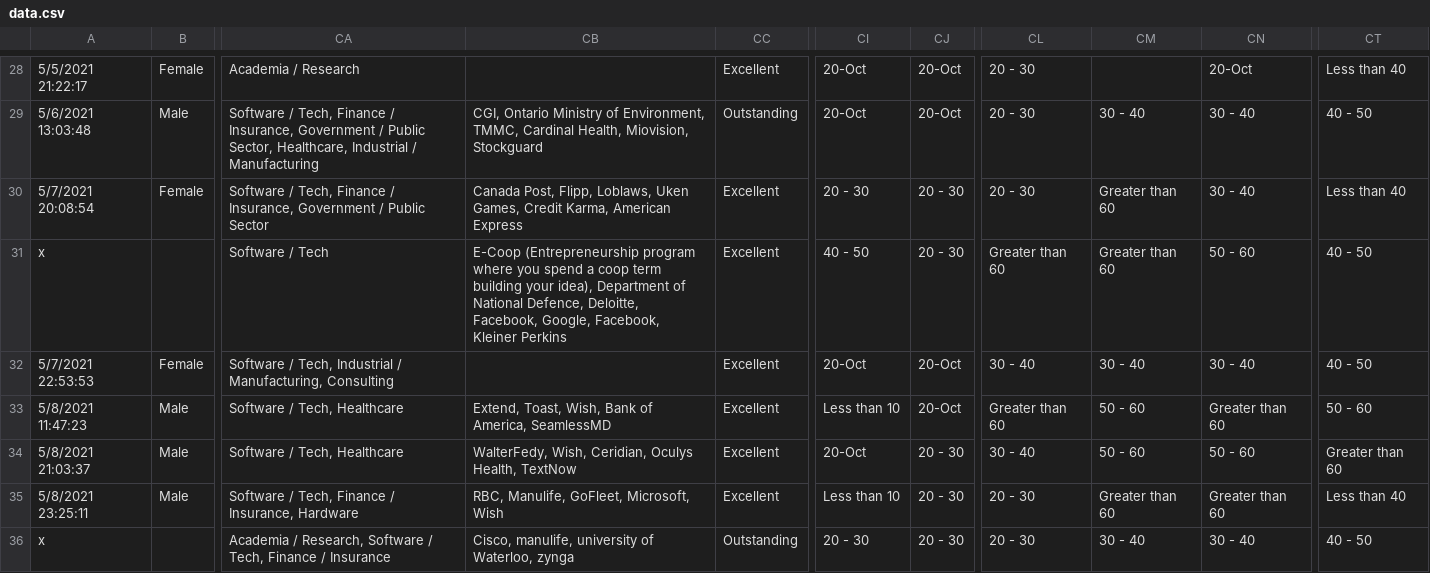
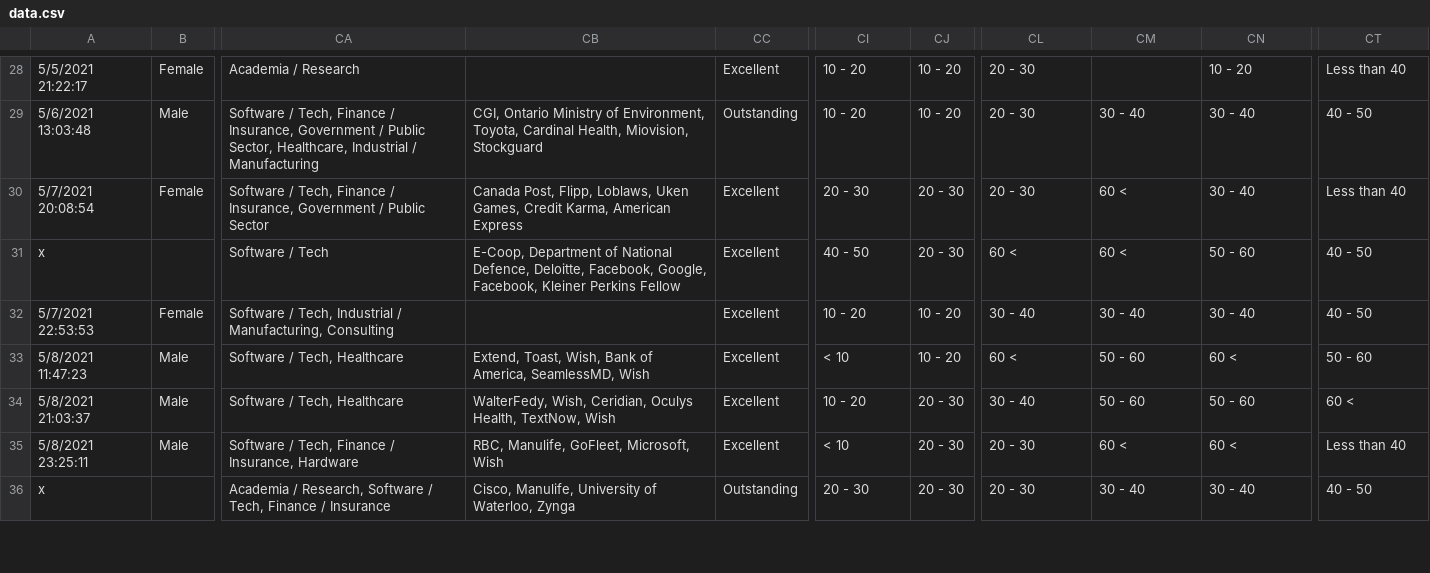
Before and after one commit to tanushree-sharma/class-profile, a CSV file: data.csv, drawn as a sheet; only a part is shown, gaps mark what is left out; the diff covers the shown part only; the diff names each change by its address in the sheet, - before the commit and + after, or states it on an @@ line.

Commit message:
fix data and coop.ipynb

```diff
--- a/data.csv
+++ b/data.csv
-CI28:CI29: 20-Oct
+CI28:CI29: 10 - 20
-CJ28:CJ29: 20-Oct
+CJ28:CJ29: 10 - 20
-CN28: 20-Oct
+CN28: 10 - 20
-CB29: …of Environment, TMMC, Cardinal Health,…
+CB29: …of Environment, Toyota, Cardinal Health,…
-CM30:CM31: Greater than 60
+CM30:CM31: 60 <
-CB31: E-Coop (Entrepreneurship program where you spend a coop term building your idea), Department of National Defence, Deloitte, Facebook, Google, Facebook, Kleiner Perkins
+CB31: E-Coop, Department of National Defence, Deloitte, Facebook, Google, Facebook, Kleiner Perkins Fellow
-CL31: Greater than 60
+CL31: 60 <
-CI32: 20-Oct
+CI32: 10 - 20
-CJ32:CJ33: 20-Oct
+CJ32:CJ33: 10 - 20
-CB33: …of America, SeamlessMD
+CB33: …of America, SeamlessMD, Wish
-CI33: Less than 10
+CI33: < 10
-CL33: Greater than 60
+CL33: 60 <
-CN33: Greater than 60
+CN33: 60 <
-CB34: …Oculys Health, TextNow
+CB34: …Oculys Health, TextNow, Wish
-CI34: 20-Oct
+CI34: 10 - 20
-CT34: Greater than 60
+CT34: 60 <
-CI35: Less than 10
+CI35: < 10
-CM35: Greater than 60
+CM35: 60 <
-CN35: Greater than 60
+CN35: 60 <
-CB36: Cisco, manulife, university of Waterloo, zynga
+CB36: Cisco, Manulife, University of Waterloo, Zynga
```
Also changed, not shown: 82 edited cells elsewhere in this file, 1 other file.
